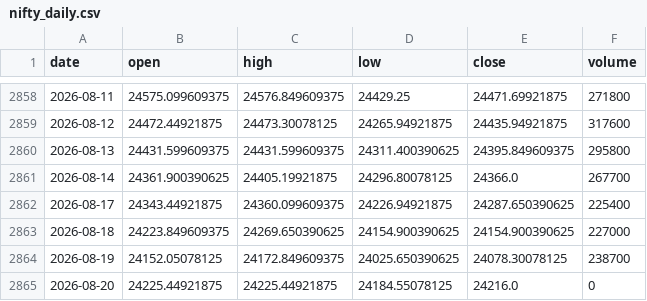
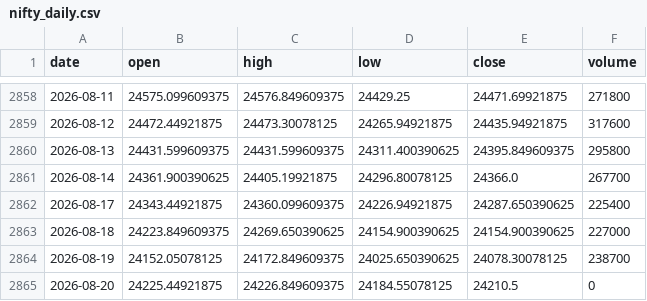
Before and after one commit to zetaaztra/David-ML, a CSV file: data/nifty_daily.csv, drawn as a sheet; only a part is shown, gaps mark what is left out.

Commit message:
Auto-sync: Market data update 2026-08-20 05:16

```diff
--- a/data/nifty_daily.csv
+++ b/data/nifty_daily.csv
@@ -2864,2 +2864,2 @@ date,open,high,low,close,volume
 2026-08-19,24152.05078125,24172.849609375,24025.650390625,24078.30078125,238700
-2026-08-20,24225.44921875,24225.44921875,24184.55078125,24216.0,0
+2026-08-20,24225.44921875,24226.849609375,24184.55078125,24210.5,0
```
Also changed, not shown: data/vix_daily.csv.
